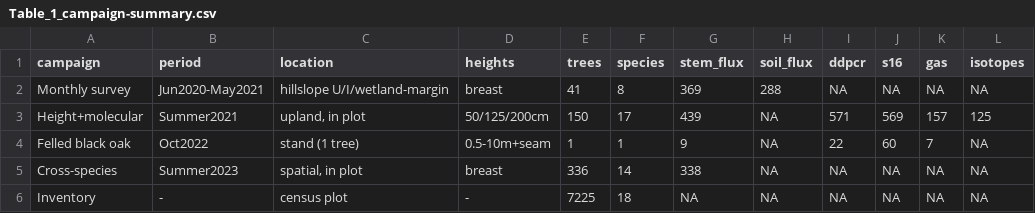
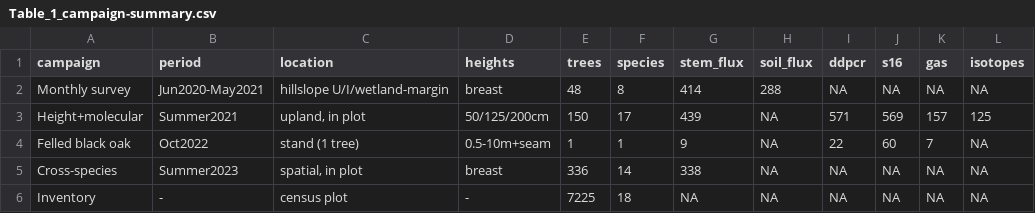
Before and after one commit to jgewirtzman/tree-methanogens, a CSV file: outputs/revision/figures/tables/Table_1_campaign-summary.csv, drawn as a sheet; only a part is shown; the diff names each change by its address in the sheet, - before the commit and + after, or states it on an @@ line.

```diff
--- a/outputs/revision/figures/tables/Table_1_campaign-summary.csv
+++ b/outputs/revision/figures/tables/Table_1_campaign-summary.csv
-E2 (trees): 41
+E2 (trees): 48
-G2 (stem_flux): 369
+G2 (stem_flux): 414
```
Also changed, not shown: outputs/revision/figures/tables/Table_S4_dbh-by-species-campaign.csv, 3 other files.
